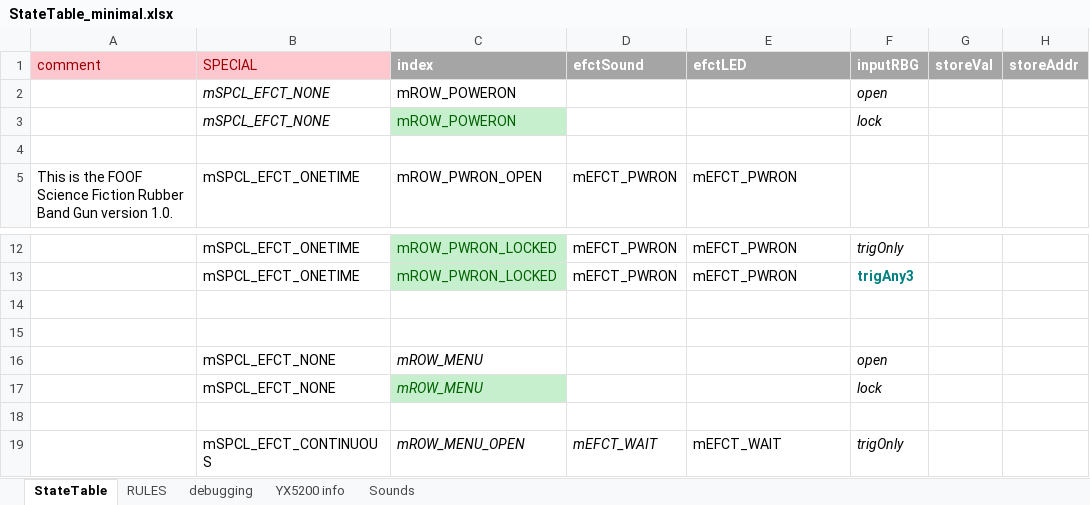
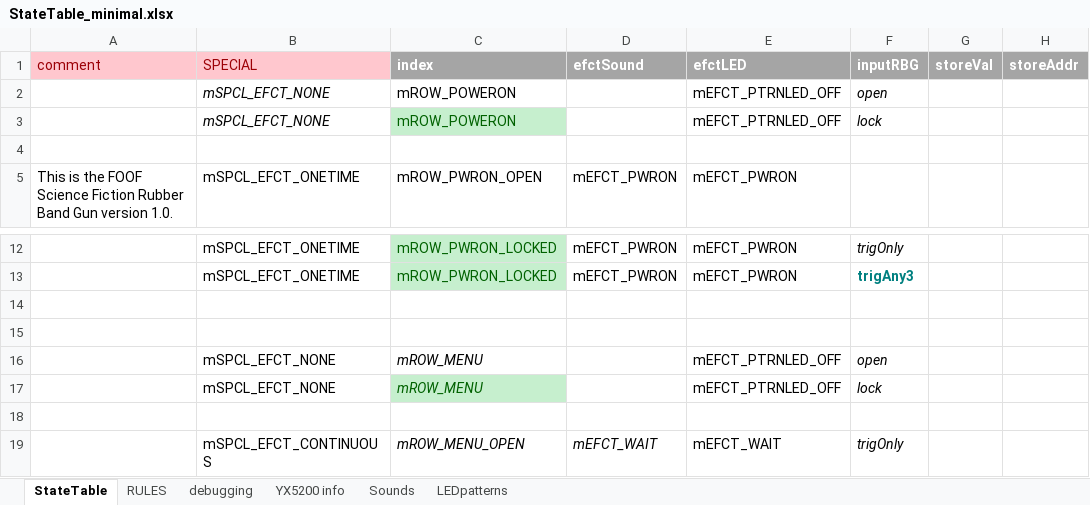
Before and after one commit to Mark-MDO47/RubberBandGun, an Excel workbook: RBG_arduino/StateTable_minimal.xlsx, sheet StateTable, drawn as a sheet; only a part is shown, gaps mark what is left out; values as stored, in another font and other column widths than the file's, no borders; the diff names each change by its address in the sheet, - before the commit and + after, or states it on an @@ line.

```diff
--- a/RBG_arduino/StateTable_minimal.xlsx (sheet StateTable)
+++ b/RBG_arduino/StateTable_minimal.xlsx (sheet StateTable)
+sheet tab: LEDpatterns
-E2:E3 (efctLED): (empty)
+E2:E3 (efctLED): mEFCT_PTRNLED_OFF
-E16:E17 (efctLED): (empty)
+E16:E17 (efctLED): mEFCT_PTRNLED_OFF
```
Also changed, not shown: sheet debugging, 3 other files.
